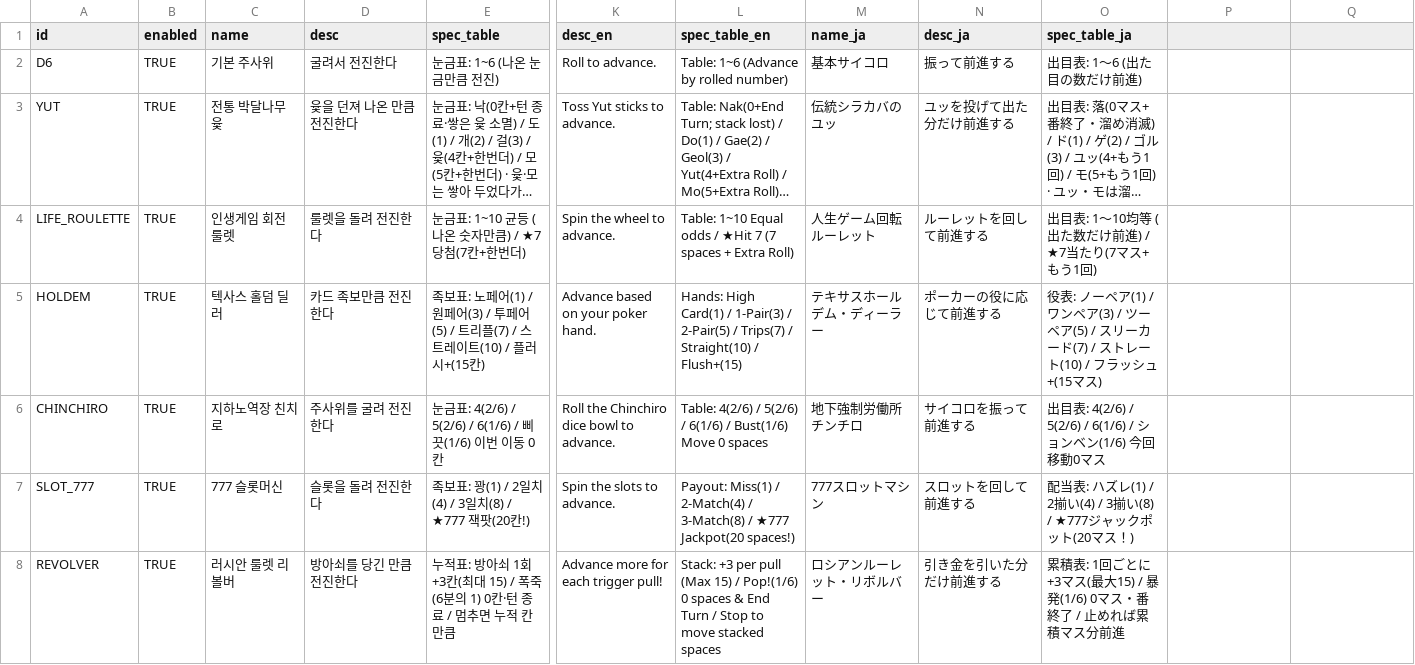
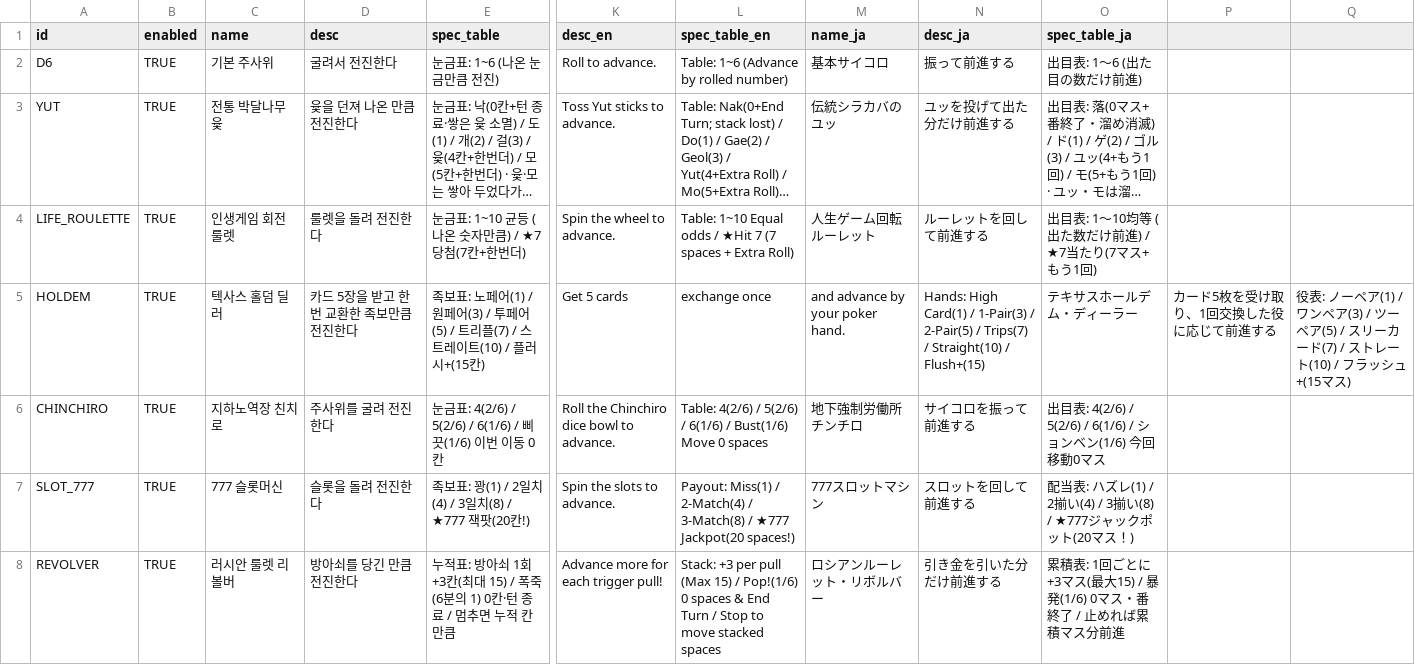
Before and after one commit to mayjohn66-cmd/TRG, a CSV file: content_trickcal/data/dice_table.csv, drawn as a sheet; only a part is shown, gaps mark what is left out; long unchanged cells end in …; the diff names each change by its address in the sheet, - before the commit and + after, or states it on an @@ line.

```diff
--- a/content_trickcal/data/dice_table.csv
+++ b/content_trickcal/data/dice_table.csv
-D5 (desc): 카드 족보만큼 전진한다
+D5 (desc): 카드 5장을 받고 한 번 교환한 족보만큼 전진한다
-K5 (desc_en): Advance based on your poker hand.
+K5 (desc_en): Get 5 cards
-L5 (spec_table_en): Hands: High Card(1) / 1-Pair(3) / 2-Pair(5) / Trips(7) / Straight(10) / Flush+(15)
+L5 (spec_table_en): exchange once
-M5 (name_ja): テキサスホールデム・ディーラー
+M5 (name_ja): and advance by your poker hand.
-N5 (desc_ja): ポーカーの役に応じて前進する
+N5 (desc_ja): Hands: High Card(1) / 1-Pair(3) / 2-Pair(5) / Trips(7) / Straight(10) / Flush+(15)
-O5 (spec_table_ja): 役表: ノーペア(1) / ワンペア(3) / ツーペア(5) / スリーカード(7) / ストレート(10) / フラッシュ+(15マス)
+O5 (spec_table_ja): テキサスホールデム・ディーラー
-P5: (empty)
+P5: カード5枚を受け取り、1回交換した役に応じて前進する
-Q5: (empty)
+Q5: 役表: ノーペア(1) / ワンペア(3) / ツーペア(5) / スリーカード(7) / ストレート(10) / フラッシュ+(15マス)
```
Also changed, not shown: content_trickcal/data/translations.csv, 24 other files.
